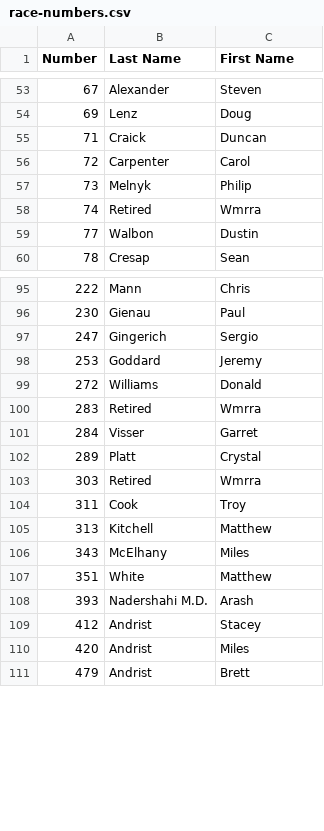
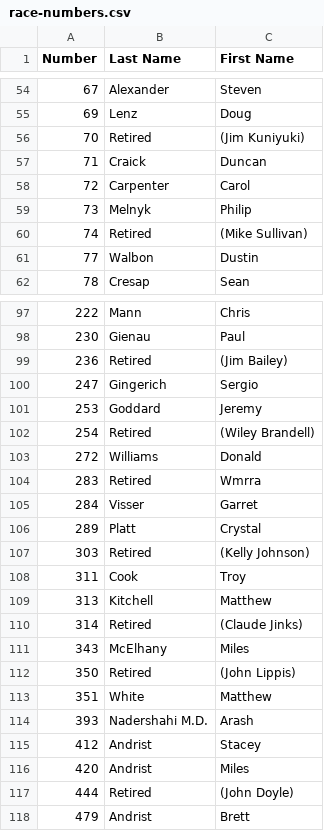
Before and after one commit to wmrra/wmrra-com, a CSV file: csv/race-numbers.csv, drawn as a sheet; only a part is shown, gaps mark what is left out; the diff covers the shown part only.

Commit message:
Add missing retired racing numbers (#24)
* Add missing retired racing numbers

* update legacy address

```diff
--- a/csv/race-numbers.csv
+++ b/csv/race-numbers.csv
@@ -54,2 +55,3 @@ Number,Last Name,First Name
 69,Lenz,Doug
+70,Retired,(Jim Kuniyuki)
 71,Craick,Duncan
@@ -57,3 +59,3 @@ Number,Last Name,First Name
 73,Melnyk,Philip
-74,Retired,Wmrra
+74,Retired,(Mike Sullivan)
 77,Walbon,Dustin
@@ -96,4 +98,6 @@ Number,Last Name,First Name
 230,Gienau,Paul
+236,Retired,(Jim Bailey)
 247,Gingerich,Sergio
 253,Goddard, Jeremy
+254,Retired,(Wiley Brandell)
 272,Williams,Donald
@@ -102,6 +106,8 @@ Number,Last Name,First Name
 289,Platt,Crystal
-303,Retired,Wmrra
+303,Retired,(Kelly Johnson)
 311,Cook,Troy
 313,Kitchell,Matthew
+314,Retired,(Claude Jinks)
 343,McElhany,Miles
+350,Retired,(John Lippis)
 351,White,Matthew
@@ -110,2 +116,3 @@ Number,Last Name,First Name
 420,Andrist,Miles
+444,Retired,(John Doyle)
 479,Andrist,Brett
```
Also changed, not shown: 3 added rows and 2 edited cells elsewhere in this file, 1 other file.
